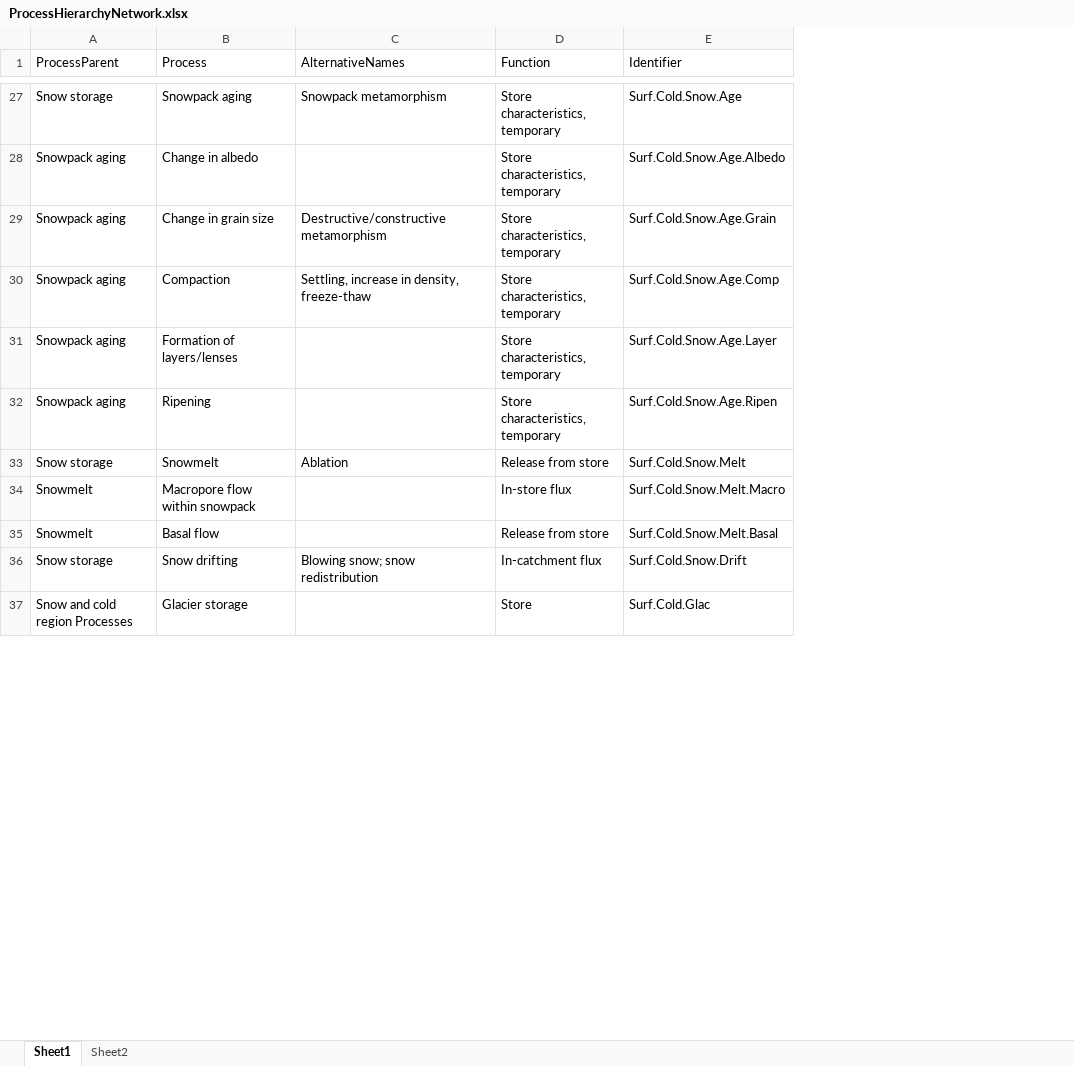
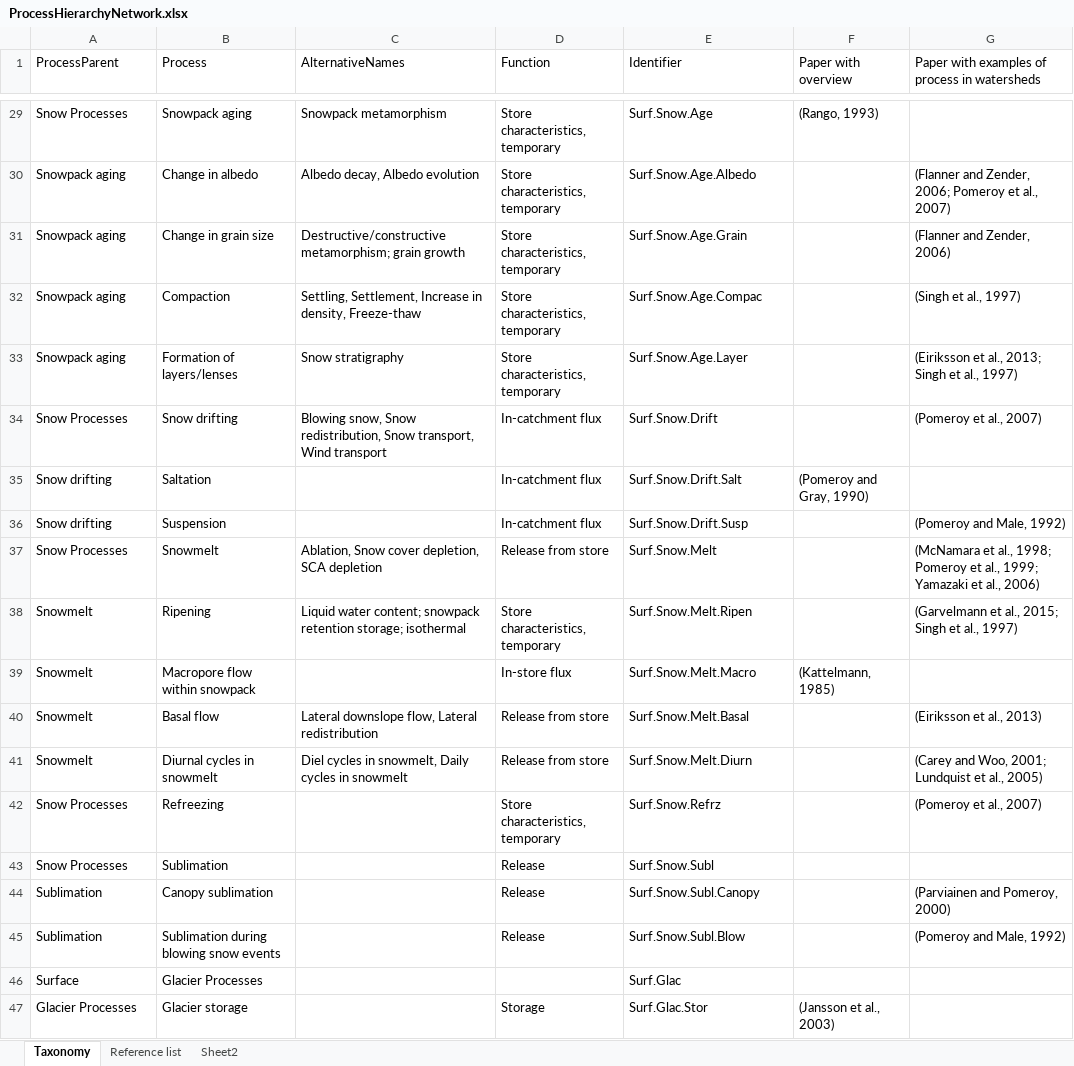
Before and after one commit to mcmillanhk/ProcessTaxonomy, an Excel workbook: ProcessHierarchyNetwork.xlsx, sheet Taxonomy, drawn as a sheet; only a part is shown, gaps mark what is left out; values as stored, in another font and other column widths than the file's, no cell formats; removed rows and columns are numbered as before the commit, all else as after; the diff covers the shown part only; the diff names each change by its address in the sheet, - before the commit and + after, or states it on an @@ line.

Commit message:
Update ProcessHierarchyNetwork.xlsx
Revised taxonomy structure

```diff
--- a/ProcessHierarchyNetwork.xlsx (sheet Taxonomy)
+++ b/ProcessHierarchyNetwork.xlsx (sheet Taxonomy)
-sheet tab: Sheet1
+sheet tab: Taxonomy
+sheet tab: Reference list
+column F (Paper with overview), row 29: (Rango, 1993); row 39: (Kattelmann, 1985); row 47: (Jansson et al., 2003)
+column G, row 1: Paper with examples of process in watersheds; rows 30-33: (Flanner and Zender, 2006; Pomeroy et al., 2007) | (Flanner and Zender, 2006) | (Singh et al., 1997) | (Eiriksson et al., 2013; Singh et al., 1997); row 37: (McNamara et al., 1998; Pomeroy et al., 1999; Yamazaki et al., 2006); row 40: (Eiriksson et al., 2013)
-A29 (ProcessParent): Snow storage
+A29 (ProcessParent): Snow Processes
-E29 (Identifier): Surf.Cold.Snow.Age
+E29 (Identifier): Surf.Snow.Age
-C30 (AlternativeNames): (empty)
+C30 (AlternativeNames): Albedo decay, Albedo evolution
-E30 (Identifier): Surf.Cold.Snow.Age.Albedo
+E30 (Identifier): Surf.Snow.Age.Albedo
-C31 (AlternativeNames): Destructive/constructive metamorphism
+C31 (AlternativeNames): Destructive/constructive metamorphism; grain growth
-E31 (Identifier): Surf.Cold.Snow.Age.Grain
+E31 (Identifier): Surf.Snow.Age.Grain
-C32 (AlternativeNames): Settling, increase in density, freeze-thaw
+C32 (AlternativeNames): Settling, Settlement, Increase in density, Freeze-thaw
-E32 (Identifier): Surf.Cold.Snow.Age.Comp
+E32 (Identifier): Surf.Snow.Age.Compac
-C33 (AlternativeNames): (empty)
+C33 (AlternativeNames): Snow stratigraphy
-E33 (Identifier): Surf.Cold.Snow.Age.Layer
+E33 (Identifier): Surf.Snow.Age.Layer
-row 32: Snowpack aging | Ripening |  | Store characteristics, temporary | Surf.Cold.Snow.Age.Ripen
+row 34: Snow Processes | Snow drifting | Blowing snow, Snow redistribution, Snow transport, Wind transport | In-catchment flux | Surf.Snow.Drift |  | (Pomeroy et al., 2007)
+row 35: Snow drifting | Saltation |  | In-catchment flux | Surf.Snow.Drift.Salt | (Pomeroy and Gray, 1990)
+row 36: Snow drifting | Suspension |  | In-catchment flux | Surf.Snow.Drift.Susp |  | (Pomeroy and Male, 1992)
-A37 (ProcessParent): Snow storage
+A37 (ProcessParent): Snow Processes
-C37 (AlternativeNames): Ablation
+C37 (AlternativeNames): Ablation, Snow cover depletion, SCA depletion
-E37 (Identifier): Surf.Cold.Snow.Melt
+E37 (Identifier): Surf.Snow.Melt
+row 38: Snowmelt | Ripening | Liquid water content; snowpack retention storage; isothermal | Store characteristics, temporary | Surf.Snow.Melt.Ripen |  | (Garvelmann et al., 2015; Singh et al., 1997)
-E39 (Identifier): Surf.Cold.Snow.Melt.Macro
+E39 (Identifier): Surf.Snow.Melt.Macro
-C40 (AlternativeNames): (empty)
+C40 (AlternativeNames): Lateral downslope flow, Lateral redistribution
-E40 (Identifier): Surf.Cold.Snow.Melt.Basal
+E40 (Identifier): Surf.Snow.Melt.Basal
-row 36: Snow storage | Snow drifting | Blowing snow; snow redistribution | In-catchment flux | Surf.Cold.Snow.Drift
+row 41: Snowmelt | Diurnal cycles in snowmelt | Diel cycles in snowmelt, Daily cycles in snowmelt | Release from store | Surf.Snow.Melt.Diurn |  | (Carey and Woo, 2001; Lundquist et al., 2005)
+row 42: Snow Processes | Refreezing |  | Store characteristics, temporary | Surf.Snow.Refrz |  | (Pomeroy et al., 2007)
+row 43: Snow Processes | Sublimation |  | Release | Surf.Snow.Subl
+row 44: Sublimation | Canopy sublimation |  | Release | Surf.Snow.Subl.Canopy |  | (Parviainen and Pomeroy, 2000)
+row 45: Sublimation | Sublimation during blowing snow events |  | Release | Surf.Snow.Subl.Blow |  | (Pomeroy and Male, 1992)
+row 46: Surface | Glacier Processes |  |  | Surf.Glac
-A47 (ProcessParent): Snow and cold region Processes
+A47 (ProcessParent): Glacier Processes
-D47 (Function): Store
+D47 (Function): Storage
-E47 (Identifier): Surf.Cold.Glac
+E47 (Identifier): Surf.Glac.Stor
```
Also changed, not shown: 69 added rows, 61 removed rows and 76 edited cells elsewhere in this sheet, sheet Sheet2, cell formats.
